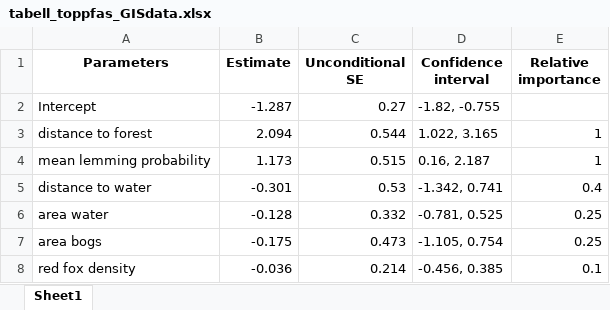
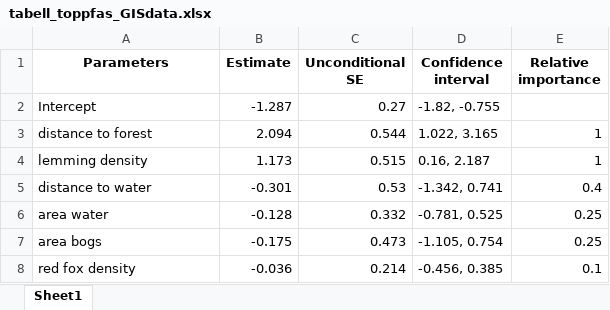
Before and after one commit to torhanssonfrank/Den-selection, an Excel workbook: plottar/tabell_toppfas_GISdata.xlsx, sheet Sheet1, drawn as a sheet; values as stored, in another font and other column widths than the file's, no borders; the diff names each change by its address in the sheet, - before the commit and + after, or states it on an @@ line.

Commit message:
skrivit ut plottar från AIC-analyserna för varje fas separat för att använda till redovisningen. Också gjort ett separat skript för att plotta antal kullar per lya mellan 2000-2018.

```diff
--- a/plottar/tabell_toppfas_GISdata.xlsx (sheet Sheet1)
+++ b/plottar/tabell_toppfas_GISdata.xlsx (sheet Sheet1)
-A4 (Parameters): mean lemming probability
+A4 (Parameters): lemming density
```
Also changed, not shown: plottar/tabell_uppgångsfas_GISdata.xlsx, 4 other files.
